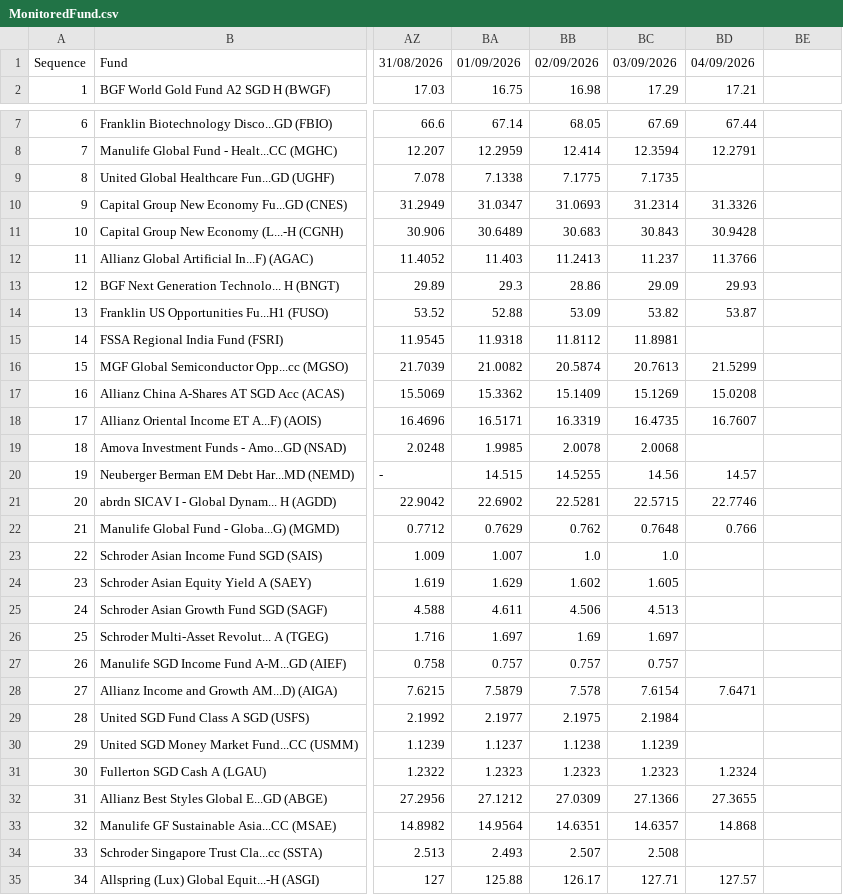
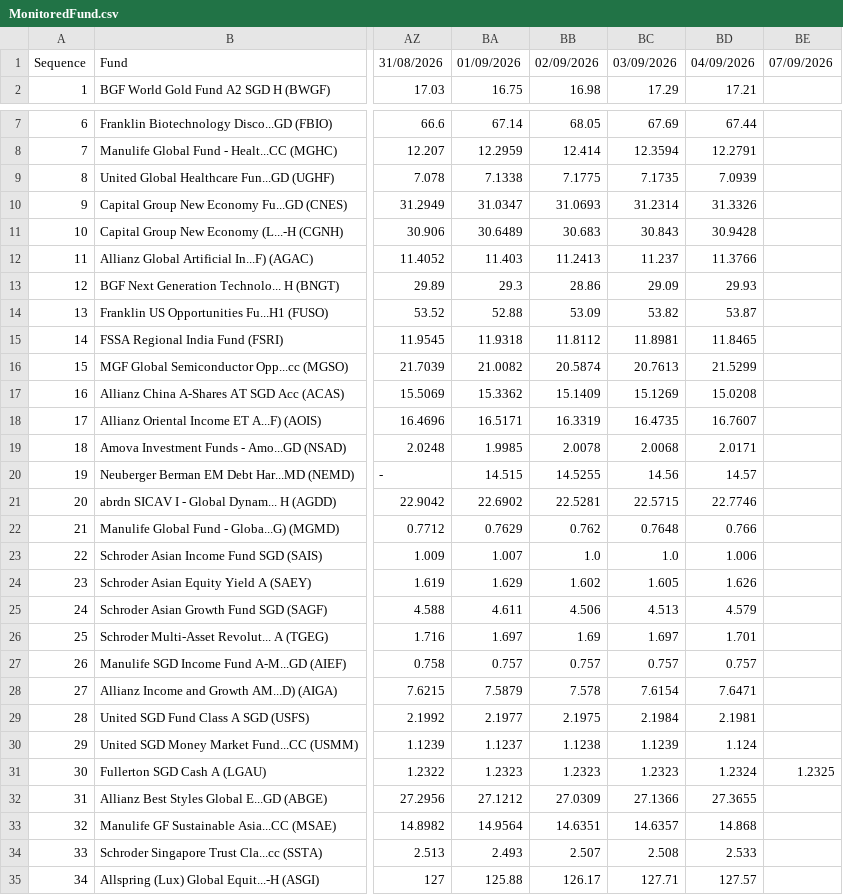
Before and after one commit to jesainvestment/MonitoredFund, a CSV file: MonitoredFund.csv, drawn as a sheet; only a part is shown, gaps mark what is left out; the diff names each change by its address in the sheet, - before the commit and + after, or states it on an @@ line.

Commit message:
Update MonitoredFund.csv

```diff
--- a/MonitoredFund.csv
+++ b/MonitoredFund.csv
-BE1: (empty)
+BE1: 07/09/2026
-BD9: (empty)
+BD9: 7.0939
-BD15: (empty)
+BD15: 11.8465
-BD19: (empty)
+BD19: 2.0171
-BD23: (empty)
+BD23: 1.006
-BD24: (empty)
+BD24: 1.626
-BD25: (empty)
+BD25: 4.579
-BD26: (empty)
+BD26: 1.701
-BD27: (empty)
+BD27: 0.757
-BD29: (empty)
+BD29: 2.1981
-BD30: (empty)
+BD30: 1.124
-BE31: (empty)
+BE31: 1.2325
-BD34: (empty)
+BD34: 2.533
```
